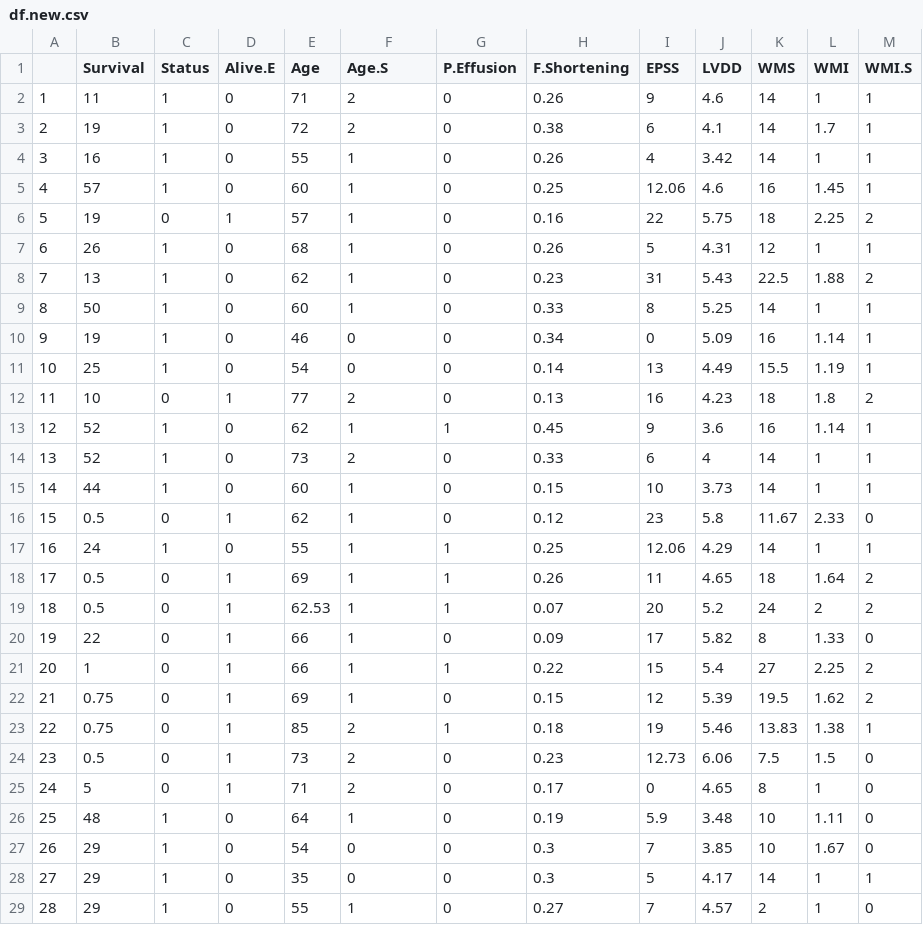
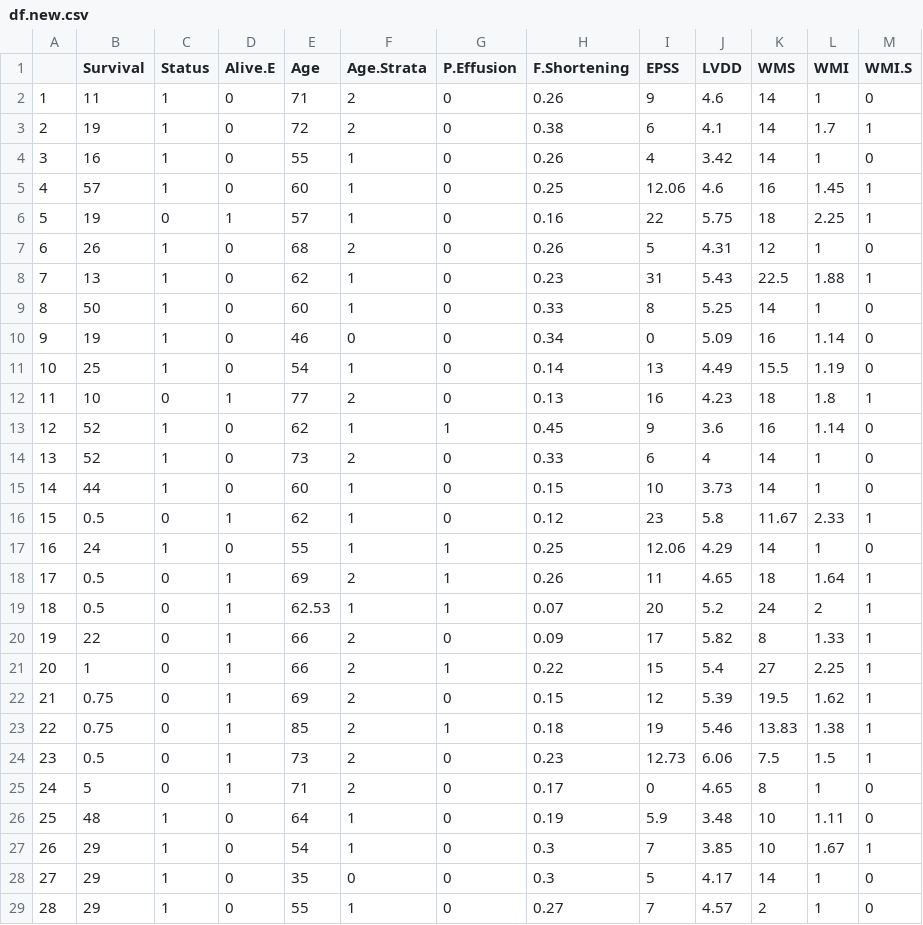
Before and after one commit to petepham/578project, a CSV file: df.new.csv, drawn as a sheet; only a part is shown; the diff covers the shown part only.

```diff
--- a/df.new.csv
+++ b/df.new.csv
@@ -1,2 +1,2 @@
-,Survival,Status,Alive.E,Age,Age.S,P.Effusion,F.Shortening,EPSS,LVDD,WMS,WMI,WMI.S
-1,11,1,0,71,2,0,0.26,9,4.6,14,1,1
+"","Survival","Status","Alive.E","Age","Age.Strata","P.Effusion","F.Shortening","EPSS","LVDD","WMS","WMI","WMI.S"
+"1",11,1,0,71,2,0,0.26,9,4.6,14,1,0
@@ -4 +4 @@
-3,16,1,0,55,1,0,0.26,4,3.42,14,1,1
+"3",16,1,0,55,1,0,0.26,4,3.42,14,1,0
@@ -6,17 +6,17 @@
-5,19,0,1,57,1,0,0.16,22,5.75,18,2.25,2
-6,26,1,0,68,1,0,0.26,5,4.31,12,1,1
-7,13,1,0,62,1,0,0.23,31,5.43,22.5,1.88,2
-8,50,1,0,60,1,0,0.33,8,5.25,14,1,1
-9,19,1,0,46,0,0,0.34,0,5.09,16,1.14,1
-10,25,1,0,54,0,0,0.14,13,4.49,15.5,1.19,1
-11,10,0,1,77,2,0,0.13,16,4.23,18,1.8,2
-12,52,1,0,62,1,1,0.45,9,3.6,16,1.14,1
-13,52,1,0,73,2,0,0.33,6,4,14,1,1
-14,44,1,0,60,1,0,0.15,10,3.73,14,1,1
-15,0.5,0,1,62,1,0,0.12,23,5.8,11.67,2.33,0
-16,24,1,0,55,1,1,0.25,12.06,4.29,14,1,1
-17,0.5,0,1,69,1,1,0.26,11,4.65,18,1.64,2
-18,0.5,0,1,62.53,1,1,0.07,20,5.2,24,2,2
-19,22,0,1,66,1,0,0.09,17,5.82,8,1.33,0
-20,1,0,1,66,1,1,0.22,15,5.4,27,2.25,2
-21,0.75,0,1,69,1,0,0.15,12,5.39,19.5,1.62,2
+"5",19,0,1,57,1,0,0.16,22,5.75,18,2.25,1
+"6",26,1,0,68,2,0,0.26,5,4.31,12,1,0
+"7",13,1,0,62,1,0,0.23,31,5.43,22.5,1.88,1
+"8",50,1,0,60,1,0,0.33,8,5.25,14,1,0
+"9",19,1,0,46,0,0,0.34,0,5.09,16,1.14,0
+"10",25,1,0,54,1,0,0.14,13,4.49,15.5,1.19,0
+"11",10,0,1,77,2,0,0.13,16,4.23,18,1.8,1
+"12",52,1,0,62,1,1,0.45,9,3.6,16,1.14,0
+"13",52,1,0,73,2,0,0.33,6,4,14,1,0
+"14",44,1,0,60,1,0,0.15,10,3.73,14,1,0
+"15",0.5,0,1,62,1,0,0.12,23,5.8,11.67,2.33,1
+"16",24,1,0,55,1,1,0.25,12.06,4.29,14,1,0
+"17",0.5,0,1,69,2,1,0.26,11,4.65,18,1.64,1
+"18",0.5,0,1,62.53,1,1,0.07,20,5.2,24,2,1
+"19",22,0,1,66,2,0,0.09,17,5.82,8,1.33,1
+"20",1,0,1,66,2,1,0.22,15,5.4,27,2.25,1
+"21",0.75,0,1,69,2,0,0.15,12,5.39,19.5,1.62,1
@@ -24 +24 @@
-23,0.5,0,1,73,2,0,0.23,12.73,6.06,7.5,1.5,0
+"23",0.5,0,1,73,2,0,0.23,12.73,6.06,7.5,1.5,1
@@ -27,2 +27,2 @@
-26,29,1,0,54,0,0,0.3,7,3.85,10,1.67,0
-27,29,1,0,35,0,0,0.3,5,4.17,14,1,1
+"26",29,1,0,54,1,0,0.3,7,3.85,10,1.67,1
+"27",29,1,0,35,0,0,0.3,5,4.17,14,1,0
```
Also changed, not shown: 93 edited cells elsewhere in this file, 2 other files.
